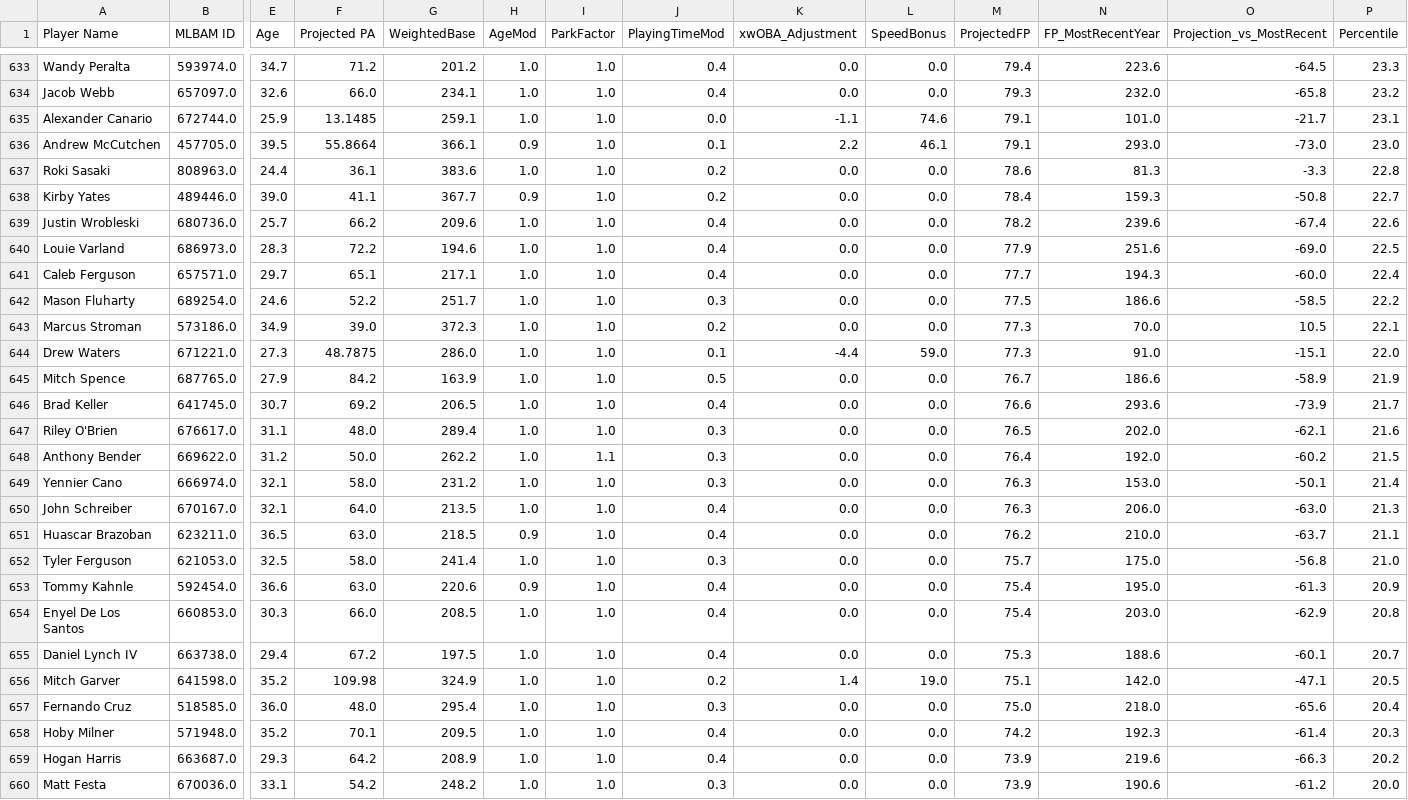
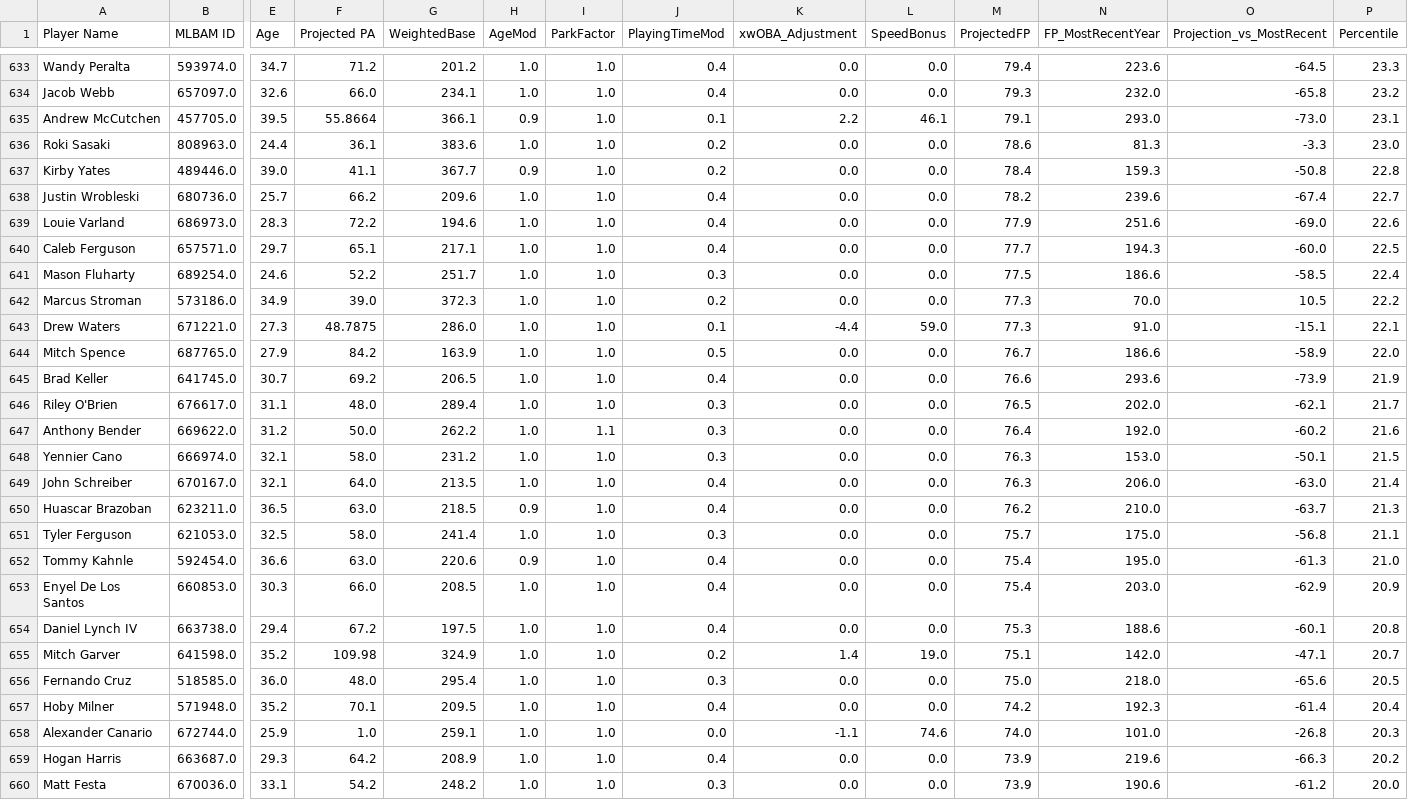
Before and after one commit to Ischurr/Continental-Breakfast-Alliance, a CSV file: cba-site/scripts/fantasy_projections_2026.csv, drawn as a sheet; only a part is shown, gaps mark what is left out; removed rows and columns are numbered as before the commit, all else as after; rows hold the shown columns only; the diff covers the shown part only; the diff names each change by its address in the sheet, - before the commit and + after, or states it on an @@ line.

```diff
--- a/cba-site/scripts/fantasy_projections_2026.csv
+++ b/cba-site/scripts/fantasy_projections_2026.csv
-row 635: Alexander Canario | 672744.0 | 25.9 | 13.1485 | 259.1 | 1.0 | 1.0 | 0.0 | -1.1 | 74.6 | 79.1 | 101.0 | -21.7 | 23.1
-P635 (Percentile): 23.0
+P635 (Percentile): 23.1
-P636 (Percentile): 22.8
+P636 (Percentile): 23.0
-P637 (Percentile): 22.7
+P637 (Percentile): 22.8
-P638 (Percentile): 22.6
+P638 (Percentile): 22.7
-P639 (Percentile): 22.5
+P639 (Percentile): 22.6
-P640 (Percentile): 22.4
+P640 (Percentile): 22.5
-P641 (Percentile): 22.2
+P641 (Percentile): 22.4
-P642 (Percentile): 22.1
+P642 (Percentile): 22.2
-P643 (Percentile): 22.0
+P643 (Percentile): 22.1
-P644 (Percentile): 21.9
+P644 (Percentile): 22.0
-P645 (Percentile): 21.7
+P645 (Percentile): 21.9
-P646 (Percentile): 21.6
+P646 (Percentile): 21.7
-P647 (Percentile): 21.5
+P647 (Percentile): 21.6
-P648 (Percentile): 21.4
+P648 (Percentile): 21.5
-P649 (Percentile): 21.3
+P649 (Percentile): 21.4
-P650 (Percentile): 21.1
+P650 (Percentile): 21.3
-P651 (Percentile): 21.0
+P651 (Percentile): 21.1
-P652 (Percentile): 20.9
+P652 (Percentile): 21.0
-P653 (Percentile): 20.8
+P653 (Percentile): 20.9
-P654 (Percentile): 20.7
+P654 (Percentile): 20.8
-P655 (Percentile): 20.5
+P655 (Percentile): 20.7
-P656 (Percentile): 20.4
+P656 (Percentile): 20.5
-P657 (Percentile): 20.3
+P657 (Percentile): 20.4
+row 658: Alexander Canario | 672744.0 | 25.9 | 1.0 | 259.1 | 1.0 | 1.0 | 0.0 | -1.1 | 74.6 | 74.0 | 101.0 | -26.8 | 20.3
```
Also changed, not shown: 1 added row, 1 removed row and 9 edited cells elsewhere in this file.
